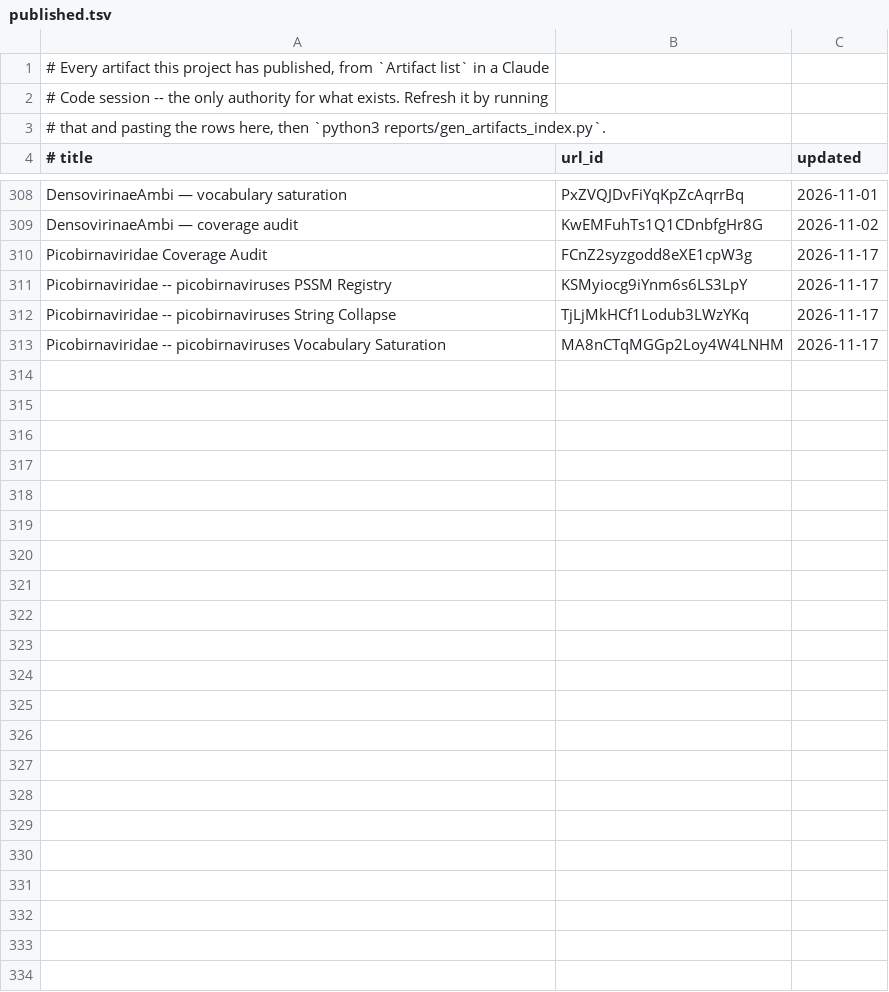
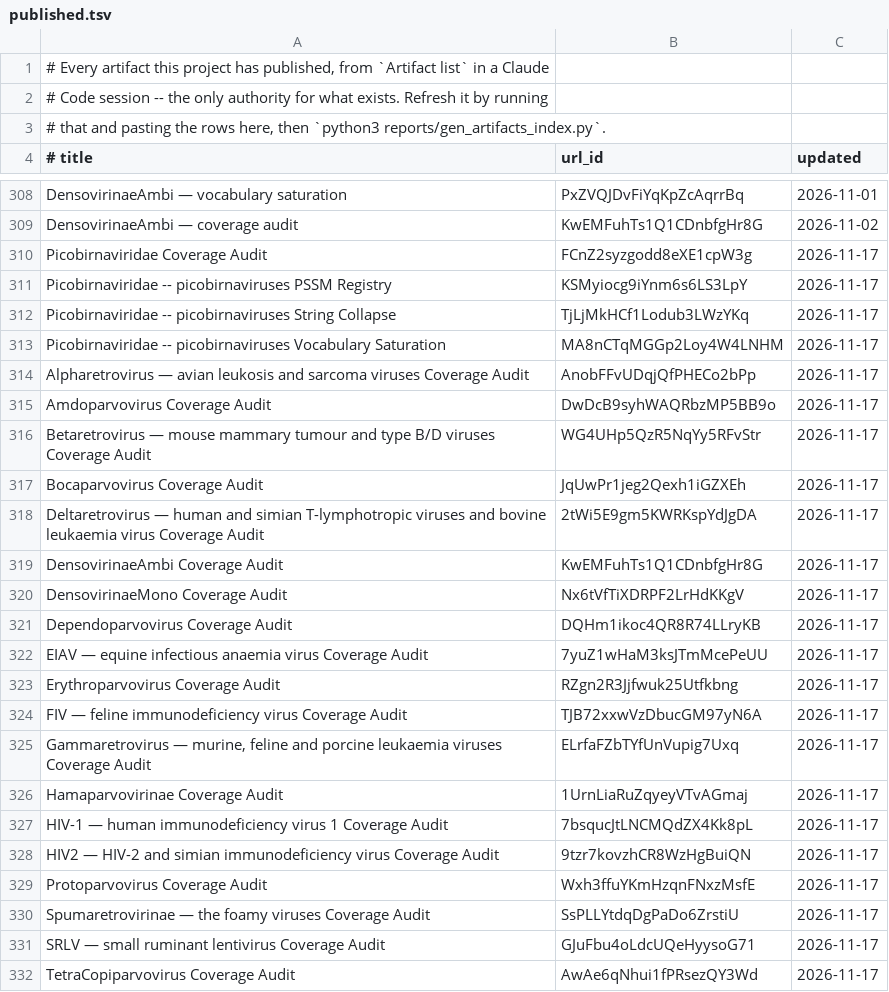
Before and after one commit to jimdavis1/LowVan_Skill, a TSV file: reports/published.tsv, drawn as a sheet; only a part is shown, gaps mark what is left out; the diff names each change by its address in the sheet, - before the commit and + after, or states it on an @@ line.

Commit message:
Index the 19 republished coverage audits in published.tsv
All 19 were live on claude.ai and none was listed. published.tsv is the
only authority for what exists, so a page missing from it is a page the
next session cannot find or update -- it publishes a second copy instead.
Added each with the URL it is actually served from, and regenerated
ARTIFACTS.md.

```diff
--- a/reports/published.tsv
+++ b/reports/published.tsv
+row 314: Alpharetrovirus — avian leukosis and sarcoma viruses Coverage Audit | AnobFFvUDqjQfPHECo2bPp | 2026-11-17
+row 315: Amdoparvovirus Coverage Audit | DwDcB9syhWAQRbzMP5BB9o | 2026-11-17
+row 316: Betaretrovirus — mouse mammary tumour and type B/D viruses Coverage Audit | WG4UHp5QzR5NqYy5RFvStr | 2026-11-17
+row 317: Bocaparvovirus Coverage Audit | JqUwPr1jeg2Qexh1iGZXEh | 2026-11-17
+row 318: Deltaretrovirus — human and simian T-lymphotropic viruses and bovine leukaemia virus Coverage Audit | 2tWi5E9gm5KWRKspYdJgDA | 2026-11-17
+row 319: DensovirinaeAmbi Coverage Audit | KwEMFuhTs1Q1CDnbfgHr8G | 2026-11-17
+row 320: DensovirinaeMono Coverage Audit | Nx6tVfTiXDRPF2LrHdKKgV | 2026-11-17
+row 321: Dependoparvovirus Coverage Audit | DQHm1ikoc4QR8R74LLryKB | 2026-11-17
+row 322: EIAV — equine infectious anaemia virus Coverage Audit | 7yuZ1wHaM3ksJTmMcePeUU | 2026-11-17
+row 323: Erythroparvovirus Coverage Audit | RZgn2R3Jjfwuk25Utfkbng | 2026-11-17
+row 324: FIV — feline immunodeficiency virus Coverage Audit | TJB72xxwVzDbucGM97yN6A | 2026-11-17
+row 325: Gammaretrovirus — murine, feline and porcine leukaemia viruses Coverage Audit | ELrfaFZbTYfUnVupig7Uxq | 2026-11-17
+row 326: Hamaparvovirinae Coverage Audit | 1UrnLiaRuZqyeyVTvAGmaj | 2026-11-17
+row 327: HIV-1 — human immunodeficiency virus 1 Coverage Audit | 7bsqucJtLNCMQdZX4Kk8pL | 2026-11-17
+row 328: HIV2 — HIV-2 and simian immunodeficiency virus Coverage Audit | 9tzr7kovzhCR8WzHgBuiQN | 2026-11-17
+row 329: Protoparvovirus Coverage Audit | Wxh3ffuYKmHzqnFNxzMsfE | 2026-11-17
+row 330: Spumaretrovirinae — the foamy viruses Coverage Audit | SsPLLYtdqDgPaDo6ZrstiU | 2026-11-17
+row 331: SRLV — small ruminant lentivirus Coverage Audit | GJuFbu4oLdcUQeHyysoG71 | 2026-11-17
+row 332: TetraCopiparvovirus Coverage Audit | AwAe6qNhui1fPRsezQY3Wd | 2026-11-17
```
Also changed, not shown: 1 other file.
